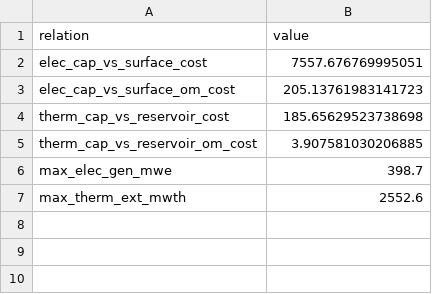
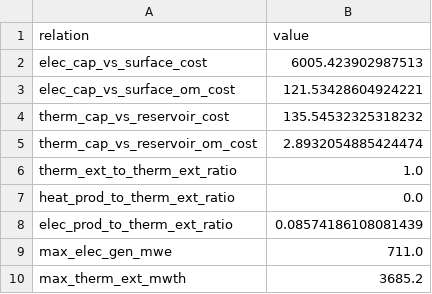
Before and after one commit to bpulluta/python-geophires-x, a CSV file: Engage-Testing/results/EGS_binary_orc_mapping.csv, drawn as a sheet.

Commit message:
updated ratio calculation

```diff
--- a/Engage-Testing/results/EGS_binary_orc_mapping.csv
+++ b/Engage-Testing/results/EGS_binary_orc_mapping.csv
@@ -1,7 +1,10 @@
 relation,value
-elec_cap_vs_surface_cost,7557.676769995051
-elec_cap_vs_surface_om_cost,205.13761983141723
-therm_cap_vs_reservoir_cost,185.65629523738698
-therm_cap_vs_reservoir_om_cost,3.907581030206885
-max_elec_gen_mwe,398.7
-max_therm_ext_mwth,2552.6
+elec_cap_vs_surface_cost,6005.423902987513
+elec_cap_vs_surface_om_cost,121.53428604924221
+therm_cap_vs_reservoir_cost,135.54532325318232
+therm_cap_vs_reservoir_om_cost,2.8932054885424474
+therm_ext_to_therm_ext_ratio,1.0
+heat_prod_to_therm_ext_ratio,0.0
+elec_prod_to_therm_ext_ratio,0.08574186108081439
+max_elec_gen_mwe,711.0
+max_therm_ext_mwth,3685.2
```
Also changed, not shown: Engage-Testing/results/EGS_chp_mapping.csv, 7 other files.
